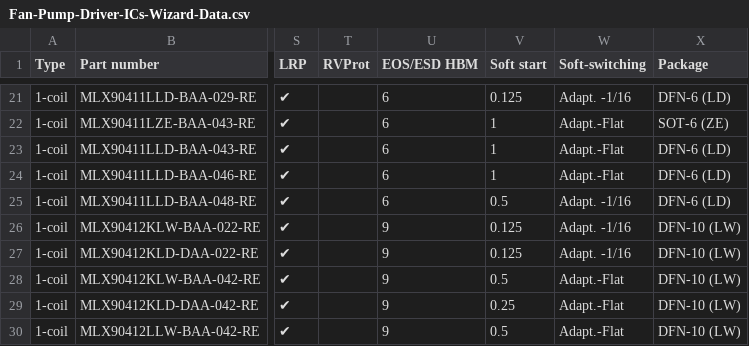
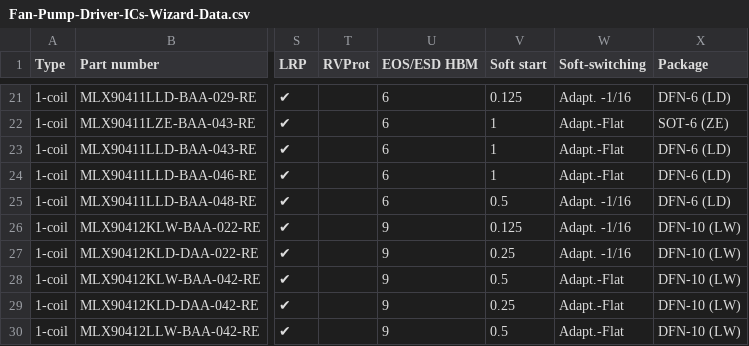
Before and after one commit to MelexisBC/Wizard--Fan-Pump-Driver-ICs-Data, a CSV file: Fan-Pump-Driver-ICs-Wizard-Data.csv, drawn as a sheet; only a part is shown, gaps mark what is left out; the diff names each change by its address in the sheet, - before the commit and + after, or states it on an @@ line.

Commit message:
Wizard - Fan and pump driver ICs - Google sheet updated

```diff
--- a/Fan-Pump-Driver-ICs-Wizard-Data.csv
+++ b/Fan-Pump-Driver-ICs-Wizard-Data.csv
-V27 (Soft start): 0.125
+V27 (Soft start): 0.25
```
